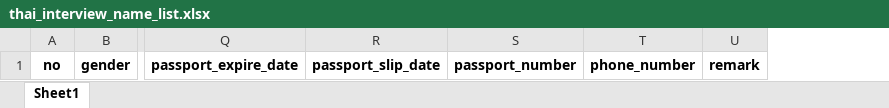
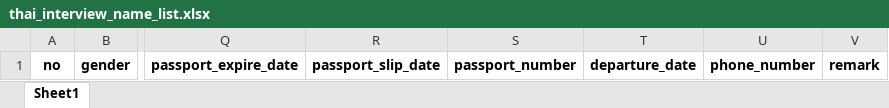
Before and after one commit to KMaildev/awl_sys, an Excel workbook: public/data/thai_interview_name_list.xlsx, sheet Sheet1, drawn as a sheet; only a part is shown, gaps mark what is left out; values as stored, in another font and other column widths than the file's, no borders; the diff names each change by its address in the sheet, - before the commit and + after, or states it on an @@ line.

```diff
--- a/public/data/thai_interview_name_list.xlsx (sheet Sheet1)
+++ b/public/data/thai_interview_name_list.xlsx (sheet Sheet1)
+column T, row 1: departure_date
```
Also changed, not shown: public/data/pre_interview_name_list.xlsx, 19 other files.
